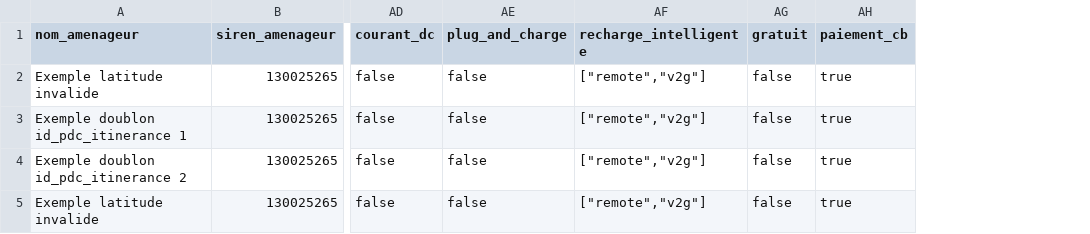
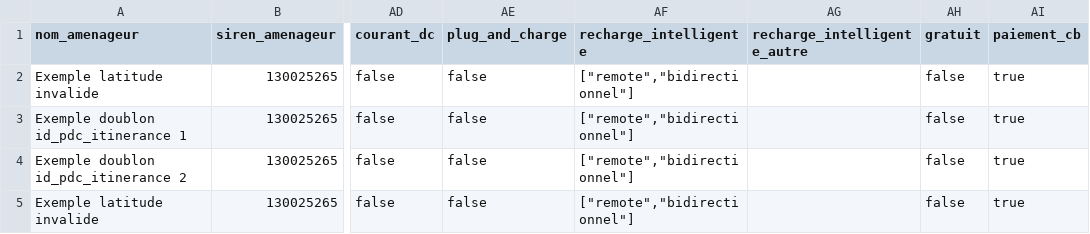
Before and after one commit to etalab/schema-irve, a CSV file: statique/exemple-invalide-statique.csv, drawn as a sheet; only a part is shown, gaps mark what is left out; the diff names each change by its address in the sheet, - before the commit and + after, or states it on an @@ line.

Commit message:
Finalize x-afir B9 (same split: authorized enums + free-typing list)

```diff
--- a/statique/exemple-invalide-statique.csv
+++ b/statique/exemple-invalide-statique.csv
+column AG (recharge_intelligente_autre), empty
-AF2:AF5 (recharge_intelligente): ["remote","v2g"]
+AF2:AF5 (recharge_intelligente): ["remote","bidirectionnel"]
```
Also changed, not shown: statique/exemple-valide-statique.csv, 1 other file.
